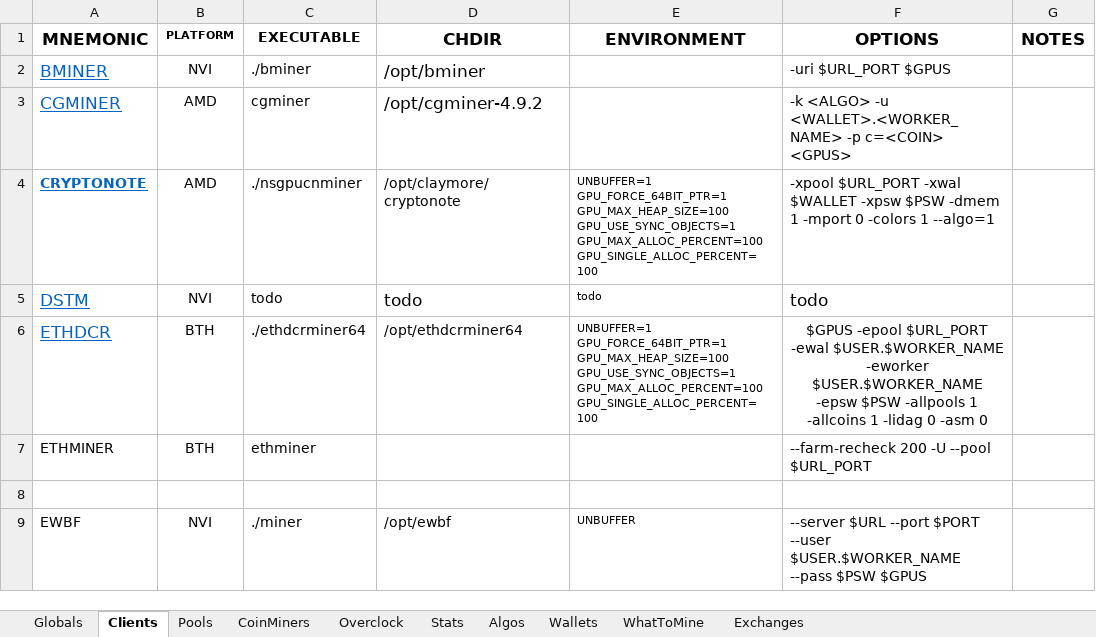
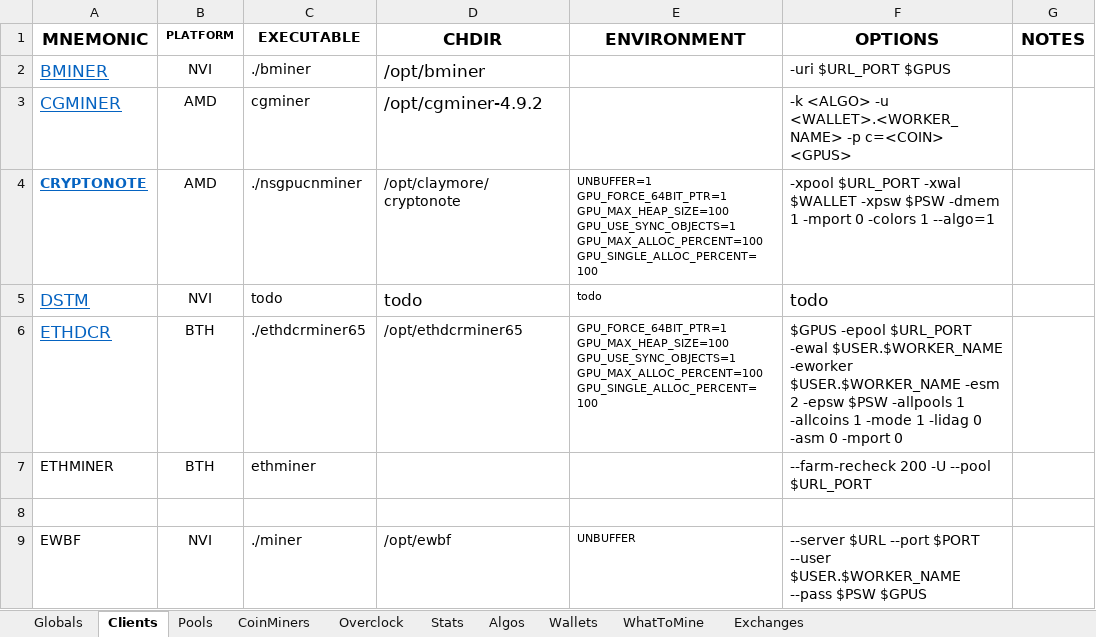
Before and after one commit to GlennWood/mining, an Excel workbook: miners.xlsx, sheet Clients, drawn as a sheet; only a part is shown; values as stored, in another font and other column widths than the file's, no borders; the diff names each change by its address in the sheet, - before the commit and + after, or states it on an @@ line.

```diff
--- a/miners.xlsx (sheet Clients)
+++ b/miners.xlsx (sheet Clients)
-C6 (EXECUTABLE): ./ethdcrminer64
+C6 (EXECUTABLE): ./ethdcrminer65
-D6 (CHDIR): /opt/ethdcrminer64
+D6 (CHDIR): /opt/ethdcrminer65
-E6 (ENVIRONMENT): UNBUFFER=1 GPU_FORCE_64BIT_PTR=1 GPU_MAX_HEAP_SIZE=100…
+E6 (ENVIRONMENT): GPU_FORCE_64BIT_PTR=1 GPU_MAX_HEAP_SIZE=100…
-F6 (OPTIONS): …-eworker $USER.$WORKER_NAME -epsw $PSW -allpools 1 -allcoins 1 -lidag 0 -asm 0
+F6 (OPTIONS): …-eworker $USER.$WORKER_NAME -esm 2 -epsw $PSW -allpools 1 -allcoins 1 -mode 1 -lidag 0 -asm 0 -mport 0
-F6 alignment: center
+F6 alignment: left
```
Also changed, not shown: sheet Exchanges, sheet CoinMiners, 2 other files.
